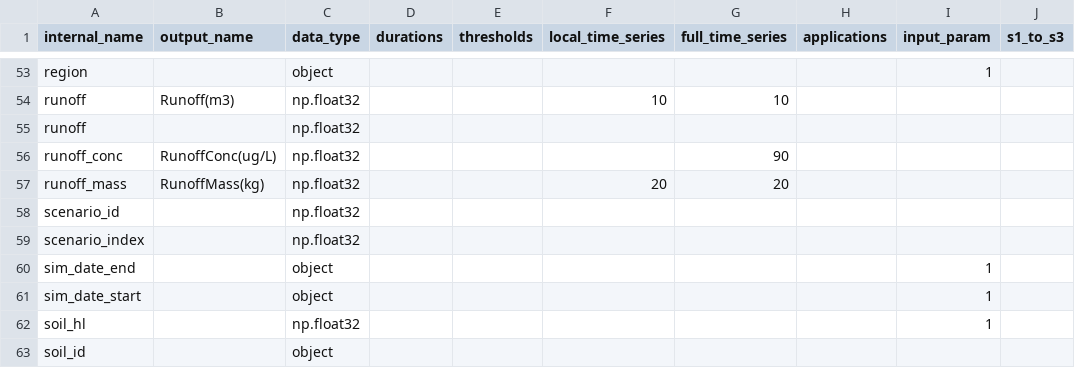
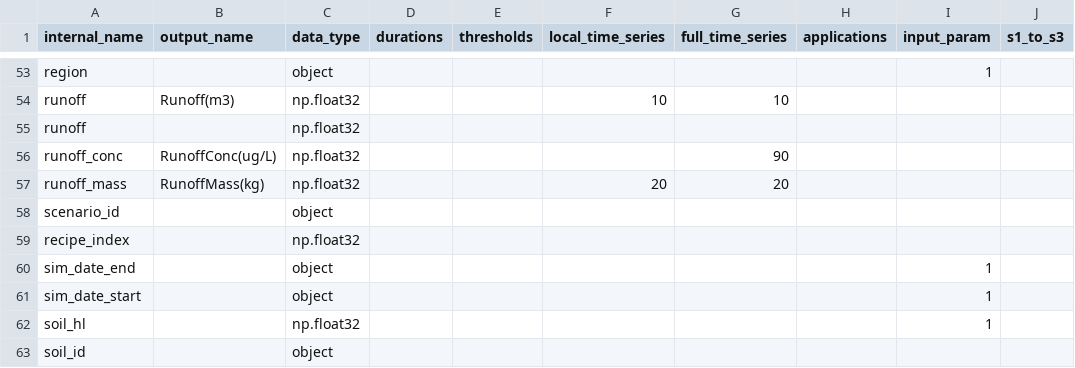
Before and after one commit to USEPA/opp-efed-sam, a CSV file: Tables/fields_and_qc.csv, drawn as a sheet; only a part is shown, gaps mark what is left out; the diff names each change by its address in the sheet, - before the commit and + after, or states it on an @@ line.

Commit message:
Successfully getting through scenario building. Working on results

```diff
--- a/Tables/fields_and_qc.csv
+++ b/Tables/fields_and_qc.csv
-C58 (data_type): np.float32
+C58 (data_type): object
-A59 (internal_name): scenario_index
+A59 (internal_name): recipe_index
```
Also changed, not shown: Tables/paths.csv, 11 other files.
